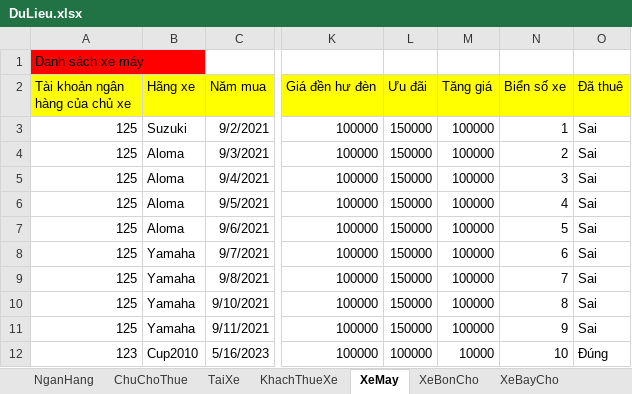
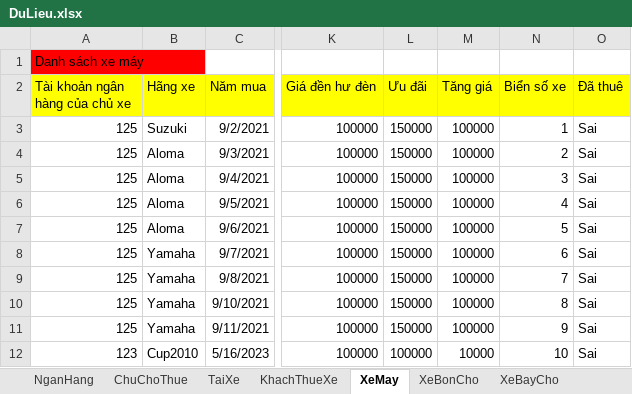
Before and after one commit to hoan47/TeamExcrice, an Excel workbook: DoAnCuoiKy/DoAnCuoiKy/bin/Debug/DuLieu.xlsx, sheet XeMay, drawn as a sheet; only a part is shown, gaps mark what is left out; values as stored, in another font and other column widths than the file's, no borders; the diff names each change by its address in the sheet, - before the commit and + after, or states it on an @@ line.

```diff
--- a/DoAnCuoiKy/DoAnCuoiKy/bin/Debug/DuLieu.xlsx (sheet XeMay)
+++ b/DoAnCuoiKy/DoAnCuoiKy/bin/Debug/DuLieu.xlsx (sheet XeMay)
-O12 (Đã thuê): Đúng
+O12 (Đã thuê): Sai
```
Also changed, not shown: sheet NganHang, 19 other files.
